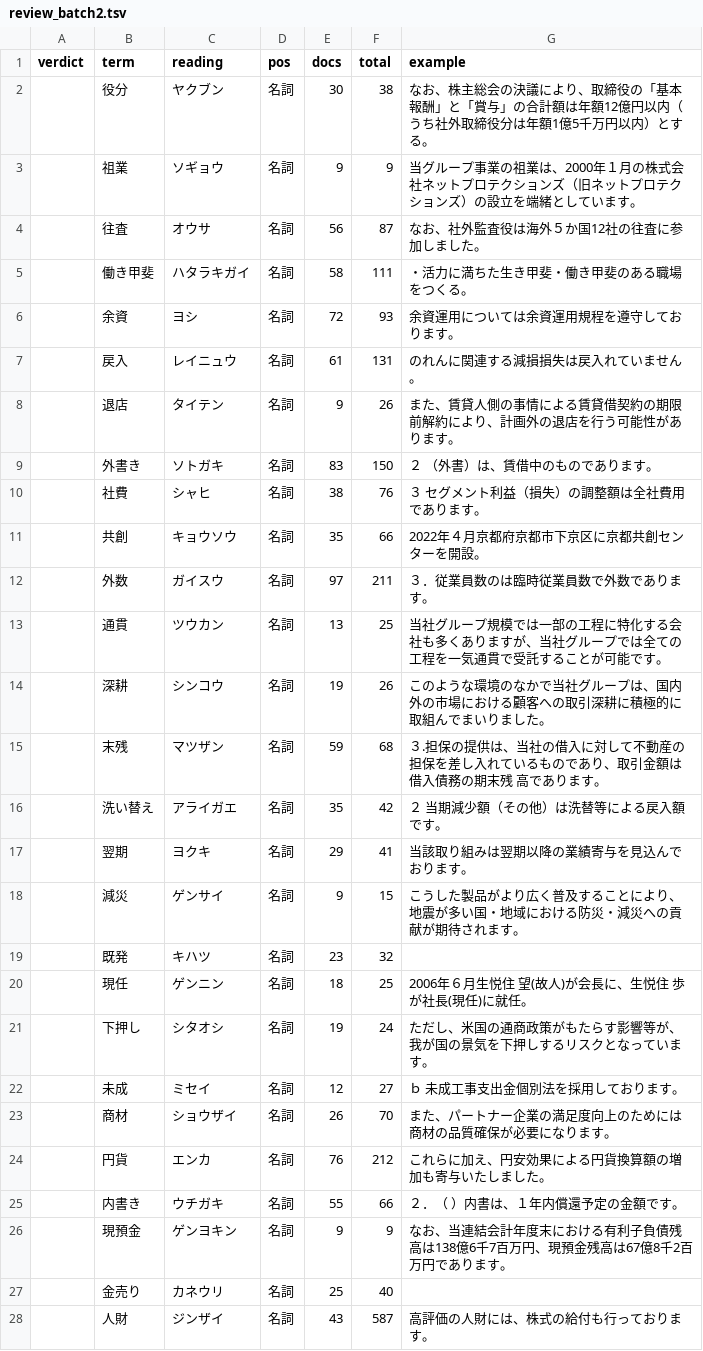
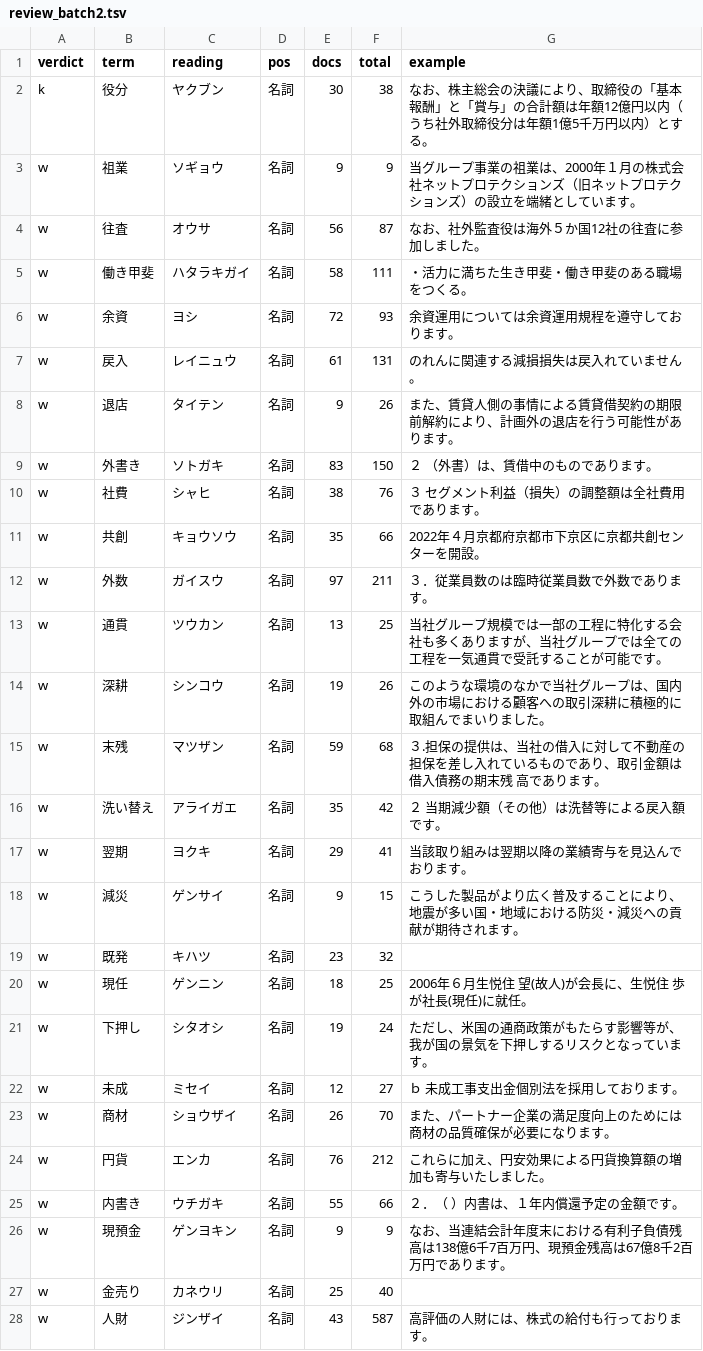
Before and after one commit to drag0sd0g/ikeda, a TSV file: review_batch2.tsv, drawn as a sheet; only a part is shown; the diff covers the shown part only.

```diff
--- a/review_batch2.tsv
+++ b/review_batch2.tsv
@@ -1,28 +1,28 @@
 verdict	term	reading	pos	docs	total	example
-	役分	ヤクブン	名詞	30	38	なお、株主総会の決議により、取締役の「基本報酬」と「賞与」の合計額は年額12億円以内（うち社外取締役分は年額1億5千万円以内）とする。
-	祖業	ソギョウ	名詞	9	9	当グループ事業の祖業は、2000年１月の株式会社ネットプロテクションズ（旧ネットプロテクションズ）の設立を端緒としています。
-	往査	オウサ	名詞	56	87	なお、社外監査役は海外５か国12社の往査に参加しました。
-	働き甲斐	ハタラキガイ	名詞	58	111	・活力に満ちた生き甲斐・働き甲斐のある職場をつくる。
-	余資	ヨシ	名詞	72	93	余資運用については余資運用規程を遵守しております。
-	戻入	レイニュウ	名詞	61	131	のれんに関連する減損損失は戻入れていません。
-	退店	タイテン	名詞	9	26	また、賃貸人側の事情による賃貸借契約の期限前解約により、計画外の退店を行う可能性があります。
-	外書き	ソトガキ	名詞	83	150	２　（外書）は、賃借中のものであります。
-	社費	シャヒ	名詞	38	76	３　セグメント利益（損失）の調整額は全社費用であります。
-	共創	キョウソウ	名詞	35	66	2022年４月京都府京都市下京区に京都共創センターを開設。
-	外数	ガイスウ	名詞	97	211	３．従業員数のは臨時従業員数で外数であります。
-	通貫	ツウカン	名詞	13	25	当社グループ規模では一部の工程に特化する会社も多くありますが、当社グループでは全ての工程を一気通貫で受託することが可能です。
-	深耕	シンコウ	名詞	19	26	このような環境のなかで当社グループは、国内外の市場における顧客への取引深耕に積極的に取組んでまいりました。
-	末残	マツザン	名詞	59	68	３.担保の提供は、当社の借入に対して不動産の担保を差し入れているものであり、取引金額は借入債務の期末残　　　　高であります。
-	洗い替え	アライガエ	名詞	35	42	２　当期減少額（その他）は洗替等による戻入額です。
-	翌期	ヨクキ	名詞	29	41	当該取り組みは翌期以降の業績寄与を見込んでおります。
-	減災	ゲンサイ	名詞	9	15	こうした製品がより広く普及することにより、地震が多い国・地域における防災・減災への貢献が期待されます。
-	既発	キハツ	名詞	23	32	
-	現任	ゲンニン	名詞	18	25	2006年６月生悦住　望(故人)が会長に、生悦住　歩が社長(現任)に就任。
-	下押し	シタオシ	名詞	19	24	ただし、米国の通商政策がもたらす影響等が、我が国の景気を下押しするリスクとなっています。
-	未成	ミセイ	名詞	12	27	ｂ　未成工事支出金個別法を採用しております。
-	商材	ショウザイ	名詞	26	70	また、パートナー企業の満足度向上のためには商材の品質確保が必要になります。
-	円貨	エンカ	名詞	76	212	これらに加え、円安効果による円貨換算額の増加も寄与いたしました。
-	内書き	ウチガキ	名詞	55	66	２．（　）内書は、１年内償還予定の金額です。
-	現預金	ゲンヨキン	名詞	9	9	なお、当連結会計年度末における有利子負債残高は138億6千7百万円、現預金残高は67億8千2百万円であります。
-	金売り	カネウリ	名詞	25	40	
-	人財	ジンザイ	名詞	43	587	高評価の人財には、株式の給付も行っております。
+k	役分	ヤクブン	名詞	30	38	なお、株主総会の決議により、取締役の「基本報酬」と「賞与」の合計額は年額12億円以内（うち社外取締役分は年額1億5千万円以内）とする。
+w	祖業	ソギョウ	名詞	9	9	当グループ事業の祖業は、2000年１月の株式会社ネットプロテクションズ（旧ネットプロテクションズ）の設立を端緒としています。
+w	往査	オウサ	名詞	56	87	なお、社外監査役は海外５か国12社の往査に参加しました。
+w	働き甲斐	ハタラキガイ	名詞	58	111	・活力に満ちた生き甲斐・働き甲斐のある職場をつくる。
+w	余資	ヨシ	名詞	72	93	余資運用については余資運用規程を遵守しております。
+w	戻入	レイニュウ	名詞	61	131	のれんに関連する減損損失は戻入れていません。
+w	退店	タイテン	名詞	9	26	また、賃貸人側の事情による賃貸借契約の期限前解約により、計画外の退店を行う可能性があります。
+w	外書き	ソトガキ	名詞	83	150	２　（外書）は、賃借中のものであります。
+w	社費	シャヒ	名詞	38	76	３　セグメント利益（損失）の調整額は全社費用であります。
+w	共創	キョウソウ	名詞	35	66	2022年４月京都府京都市下京区に京都共創センターを開設。
+w	外数	ガイスウ	名詞	97	211	３．従業員数のは臨時従業員数で外数であります。
+w	通貫	ツウカン	名詞	13	25	当社グループ規模では一部の工程に特化する会社も多くありますが、当社グループでは全ての工程を一気通貫で受託することが可能です。
+w	深耕	シンコウ	名詞	19	26	このような環境のなかで当社グループは、国内外の市場における顧客への取引深耕に積極的に取組んでまいりました。
+w	末残	マツザン	名詞	59	68	３.担保の提供は、当社の借入に対して不動産の担保を差し入れているものであり、取引金額は借入債務の期末残　　　　高であります。
+w	洗い替え	アライガエ	名詞	35	42	２　当期減少額（その他）は洗替等による戻入額です。
+w	翌期	ヨクキ	名詞	29	41	当該取り組みは翌期以降の業績寄与を見込んでおります。
+w	減災	ゲンサイ	名詞	9	15	こうした製品がより広く普及することにより、地震が多い国・地域における防災・減災への貢献が期待されます。
+w	既発	キハツ	名詞	23	32
+w	現任	ゲンニン	名詞	18	25	2006年６月生悦住　望(故人)が会長に、生悦住　歩が社長(現任)に就任。
+w	下押し	シタオシ	名詞	19	24	ただし、米国の通商政策がもたらす影響等が、我が国の景気を下押しするリスクとなっています。
+w	未成	ミセイ	名詞	12	27	ｂ　未成工事支出金個別法を採用しております。
+w	商材	ショウザイ	名詞	26	70	また、パートナー企業の満足度向上のためには商材の品質確保が必要になります。
+w	円貨	エンカ	名詞	76	212	これらに加え、円安効果による円貨換算額の増加も寄与いたしました。
+w	内書き	ウチガキ	名詞	55	66	２．（　）内書は、１年内償還予定の金額です。
+w	現預金	ゲンヨキン	名詞	9	9	なお、当連結会計年度末における有利子負債残高は138億6千7百万円、現預金残高は67億8千2百万円であります。
+w	金売り	カネウリ	名詞	25	40
+w	人財	ジンザイ	名詞	43	587	高評価の人財には、株式の給付も行っております。
```
Also changed, not shown: 123 edited cells elsewhere in this file, 34 other files.
